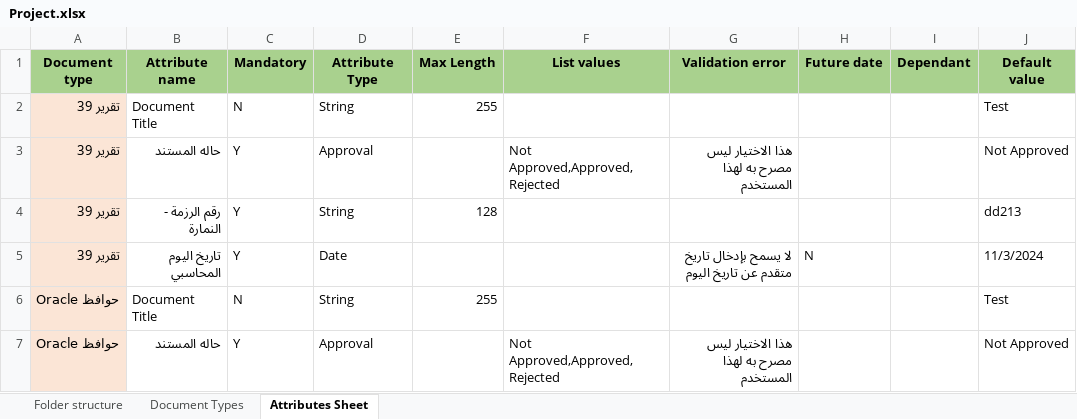
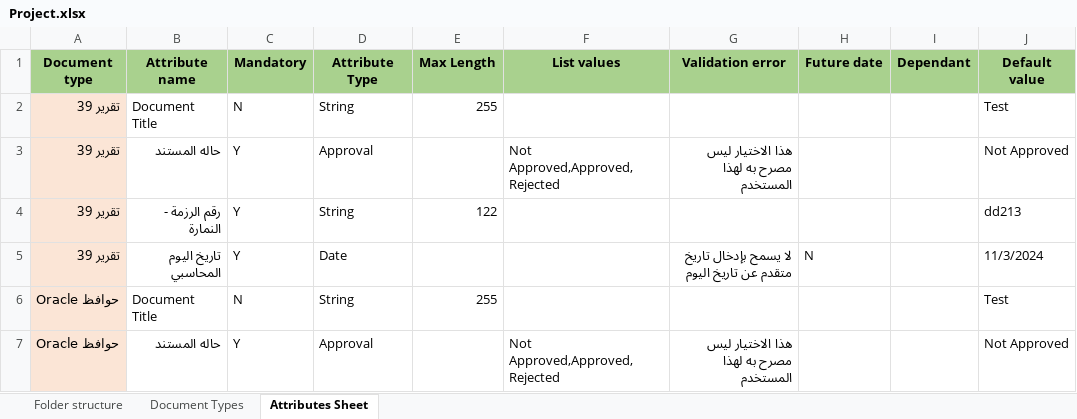
Before and after one commit to IntercomEnterprisesTesting/ECM_Framework_Refactored, an Excel workbook: src/resources/data/Project.xlsx, sheet Attributes Sheet, drawn as a sheet; only a part is shown; values as stored, in another font and other column widths than the file's, no borders; table styles not drawn; the diff names each change by its address in the sheet, - before the commit and + after, or states it on an @@ line.

```diff
--- a/src/resources/data/Project.xlsx (sheet Attributes Sheet)
+++ b/src/resources/data/Project.xlsx (sheet Attributes Sheet)
-E4 (Max Length): 128
+E4 (Max Length): 122
```
Also changed, not shown: 4 other files.
